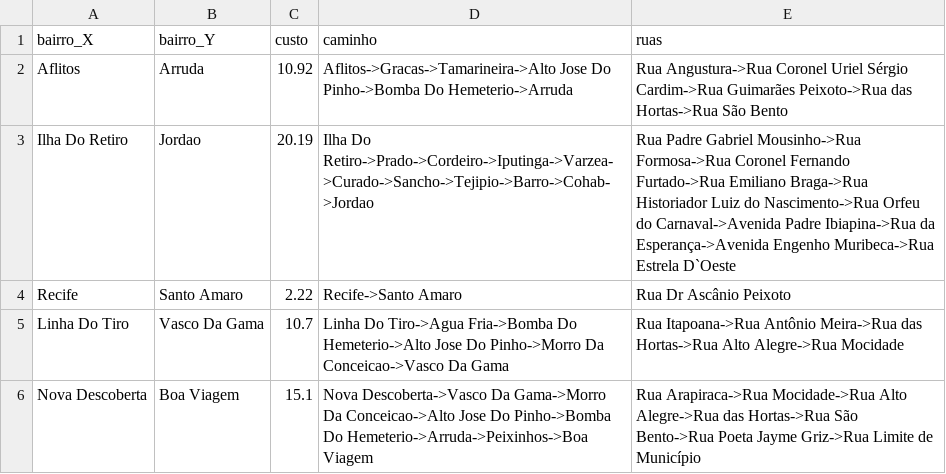
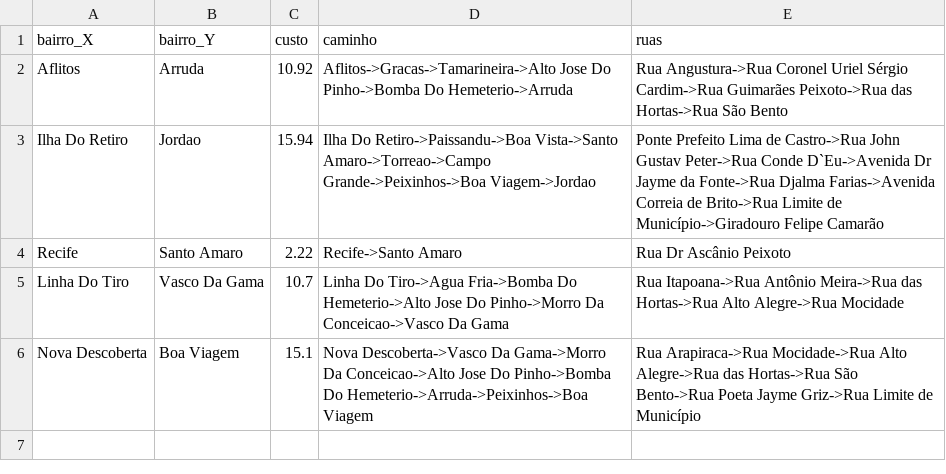
Before and after one commit to andrecastrom06/Grafos, a CSV file: parte1/out/distancias_enderecos.csv, drawn as a sheet.

```diff
--- a/parte1/out/distancias_enderecos.csv
+++ b/parte1/out/distancias_enderecos.csv
@@ -2,3 +2,3 @@ bairro_X,bairro_Y,custo,caminho,ruas
 Aflitos,Arruda,10.92,Aflitos->Gracas->Tamarineira->Alto Jose Do Pinho->Bomba Do Hemeterio->Arruda,Rua Angustura->Rua Coronel Uriel Sérgio Cardim->Rua Guimarães Peixoto->Rua das Hortas->Rua São Bento
-Ilha Do Retiro,Jordao,20.19,Ilha Do Retiro->Prado->Cordeiro->Iputinga->Varzea->Curado->Sancho->Tejipio->Barro->Cohab->Jordao,Rua Padre Gabriel Mousinho->Rua Formosa->Rua Coronel Fernando Furtado->Rua Emiliano Braga->Rua Historiador Luiz do Nascimento->Rua Orfeu do Carnaval->Avenida Padre Ibiapina->Rua da Esperança->Avenida Engenho Muribeca->Rua Estrela D`Oeste
+Ilha Do Retiro,Jordao,15.94,Ilha Do Retiro->Paissandu->Boa Vista->Santo Amaro->Torreao->Campo Grande->Peixinhos->Boa Viagem->Jordao,Ponte Prefeito Lima de Castro->Rua John Gustav Peter->Rua Conde D`Eu->Avenida Dr Jayme da Fonte->Rua Djalma Farias->Avenida Correia de Brito->Rua Limite de Município->Giradouro Felipe Camarão
 Recife,Santo Amaro,2.22,Recife->Santo Amaro,Rua Dr Ascânio Peixoto
```
Also changed, not shown: parte1/data/adjacencias_bairros.csv, parte1/out/ego_bairro.csv, 7 other files.
